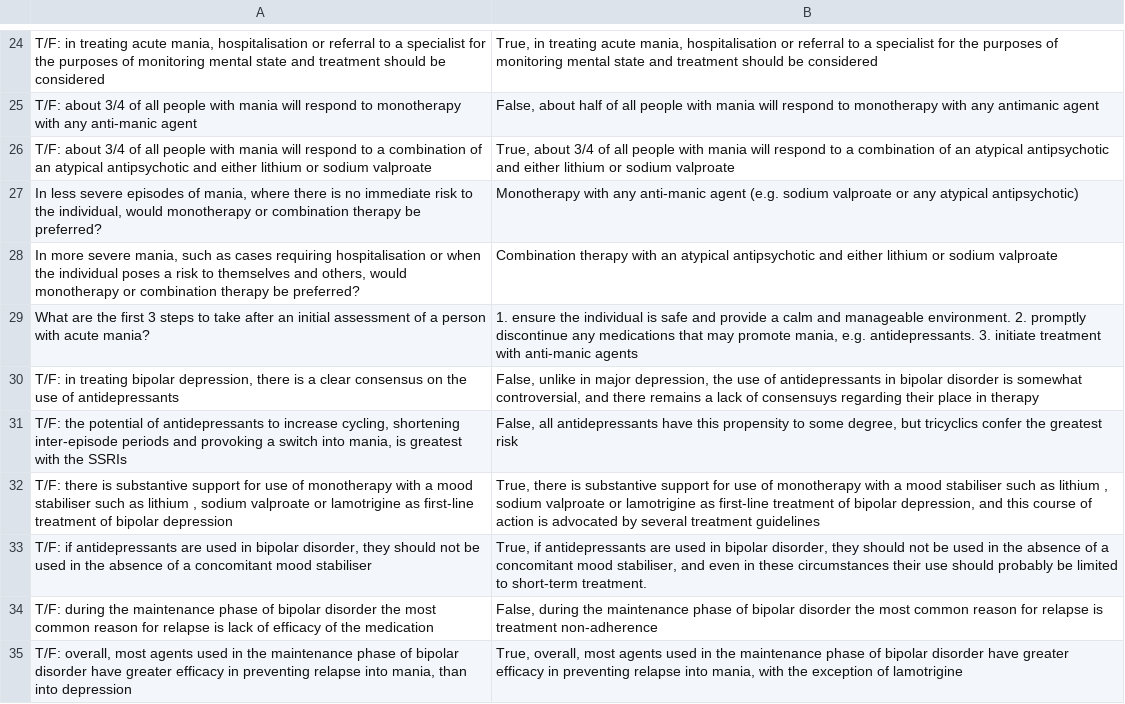
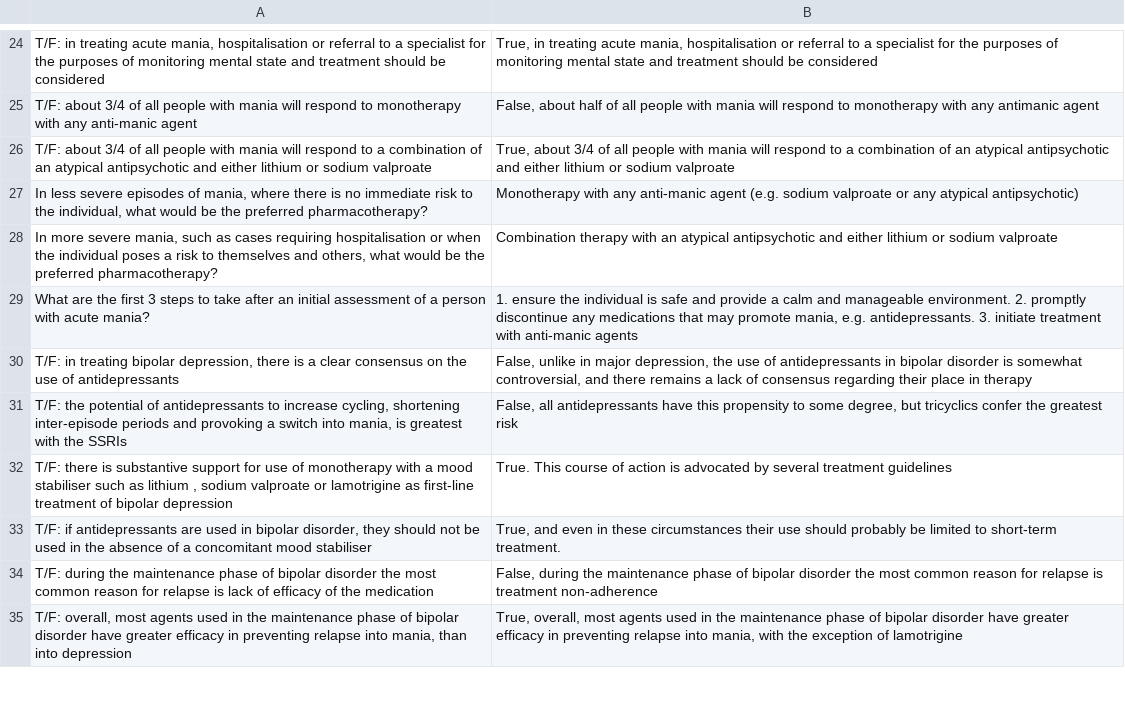
Before and after one commit to agdworth/core_curriculum, a CSV file: psych/bipolar.csv, drawn as a sheet; only a part is shown, gaps mark what is left out.

```diff
--- a/psych/bipolar.csv
+++ b/psych/bipolar.csv
@@ -26,9 +26,9 @@ T/F: about 3/4 of all people with mania will respond to monotherapy with any ant
 T/F: about 3/4 of all people with mania will respond to a combination of an atypical antipsychotic and either lithium or sodium valproate	True, about 3/4 of all people with mania will respond to a combination of an atypical antipsychotic and either lithium or sodium valproate
-In less severe episodes of mania, where there is no immediate risk to the individual, would monotherapy or combination therapy be preferred?	Monotherapy with any anti-manic agent (e.g. sodium valproate or any atypical antipsychotic)
-In more severe mania, such as cases requiring hospitalisation or when the individual poses a risk to themselves and others, would monotherapy or combination therapy be preferred? 	Combination therapy with an atypical antipsychotic and either lithium or sodium valproate
+In less severe episodes of mania, where there is no immediate risk to the individual, what would be the preferred pharmacotherapy?	Monotherapy with any anti-manic agent (e.g. sodium valproate or any atypical antipsychotic)
+In more severe mania, such as cases requiring hospitalisation or when the individual poses a risk to themselves and others, what would be the preferred pharmacotherapy? 	Combination therapy with an atypical antipsychotic and either lithium or sodium valproate
 What are the first 3 steps to take after an initial assessment of a person with acute mania?	1. ensure the individual is safe and provide a calm and manageable environment. 2. promptly discontinue any medications that may promote mania, e.g. antidepressants. 3. initiate treatment with anti-manic agents
-T/F: in treating bipolar depression, there is a clear consensus on the use of antidepressants	False, unlike in major depression, the use of antidepressants in bipolar disorder is somewhat controversial, and there remains a lack of consensuys regarding their place in therapy
+T/F: in treating bipolar depression, there is a clear consensus on the use of antidepressants	False, unlike in major depression, the use of antidepressants in bipolar disorder is somewhat controversial, and there remains a lack of consensus regarding their place in therapy
 T/F: the potential of antidepressants to increase cycling, shortening inter-episode periods and provoking a switch into mania, is greatest with the SSRIs	False, all antidepressants have this propensity to some degree, but tricyclics confer the greatest risk
-T/F: there is substantive support for use of monotherapy with a mood stabiliser such as lithium , sodium valproate or lamotrigine as first-line treatment of bipolar depression	True, there is substantive support for use of monotherapy with a mood stabiliser such as lithium , sodium valproate or lamotrigine as first-line treatment of bipolar depression, and this course of action is advocated by several treatment guidelines
-T/F: if antidepressants are used in bipolar disorder, they should not be used in the absence of a concomitant mood stabiliser	True, if antidepressants are used in bipolar disorder, they should not be used in the absence of a concomitant mood stabiliser, and even in these circumstances their use should probably be limited to short-term treatment.
+T/F: there is substantive support for use of monotherapy with a mood stabiliser such as lithium , sodium valproate or lamotrigine as first-line treatment of bipolar depression	True. This course of action is advocated by several treatment guidelines
+T/F: if antidepressants are used in bipolar disorder, they should not be used in the absence of a concomitant mood stabiliser	True, and even in these circumstances their use should probably be limited to short-term treatment.
 T/F: during the maintenance phase of bipolar disorder the most common reason for relapse is lack of efficacy of the medication	False, during the maintenance phase of bipolar disorder the most common reason for relapse is treatment non-adherence
```
Also changed, not shown: psych/depression.csv, 8 other files.
